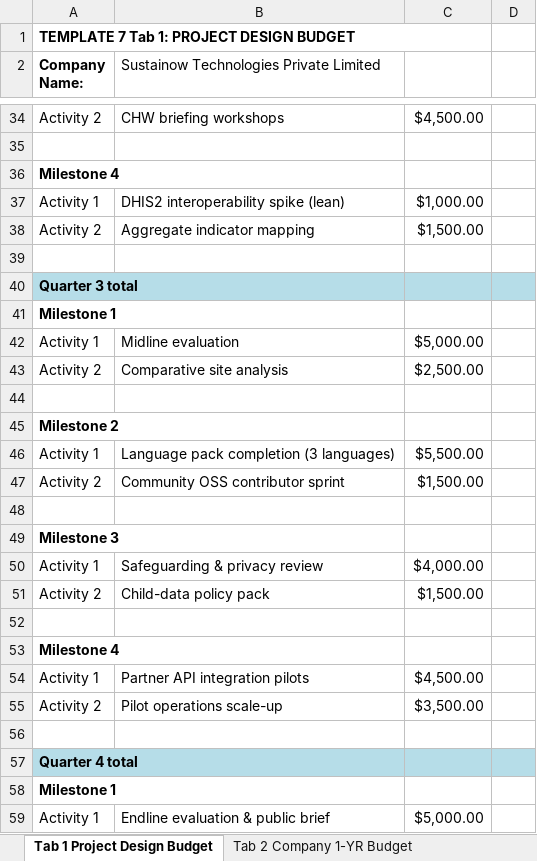
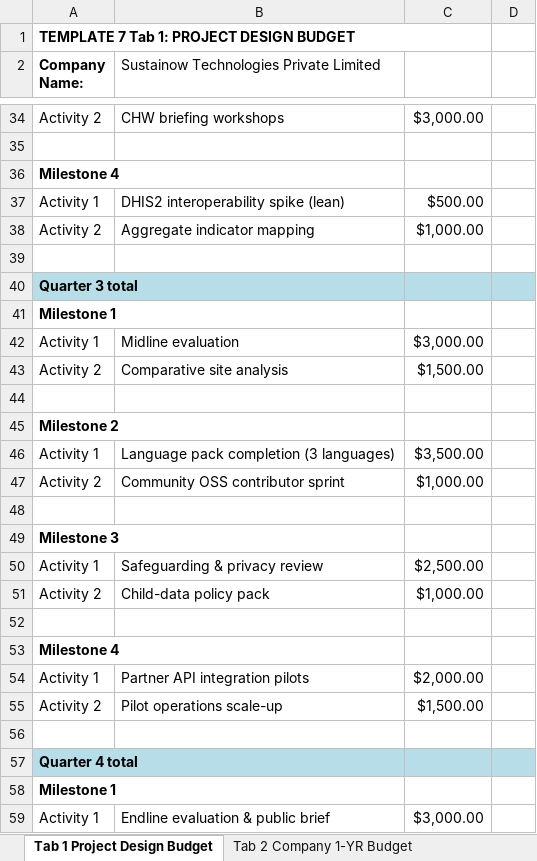
Before and after one commit to carbonintelli/KlimaGuardKids, an Excel workbook: UNGM/submission/07_Budget_Proposal_Sustainow_KlimaGuardKids.xlsx, sheet Tab 1 Project Design Budget, drawn as a sheet; only a part is shown, gaps mark what is left out; values as stored, in another font and other column widths than the file's, no borders; the diff covers the shown part only; the diff names each change by its address in the sheet, - before the commit and + after, or states it on an @@ line.

```diff
--- a/UNGM/submission/07_Budget_Proposal_Sustainow_KlimaGuardKids.xlsx (sheet Tab 1 Project Design Budget)
+++ b/UNGM/submission/07_Budget_Proposal_Sustainow_KlimaGuardKids.xlsx (sheet Tab 1 Project Design Budget)
-C34: $4,500.00
+C34: $3,000.00
-C37: $1,000.00
+C37: $500.00
-C38: $1,500.00
+C38: $1,000.00
-C42: $5,000.00
+C42: $3,000.00
-C43: $2,500.00
+C43: $1,500.00
-C46: $5,500.00
+C46: $3,500.00
-C47: $1,500.00
+C47: $1,000.00
-C50: $4,000.00
+C50: $2,500.00
-C51: $1,500.00
+C51: $1,000.00
-C54: $4,500.00
+C54: $2,000.00
-C55: $3,500.00
+C55: $1,500.00
-C59: $5,000.00
+C59: $3,000.00
```
Also changed, not shown: 20 edited cells elsewhere in this sheet, sheet Tab 2 Company 1-YR Budget, 3 other files.
